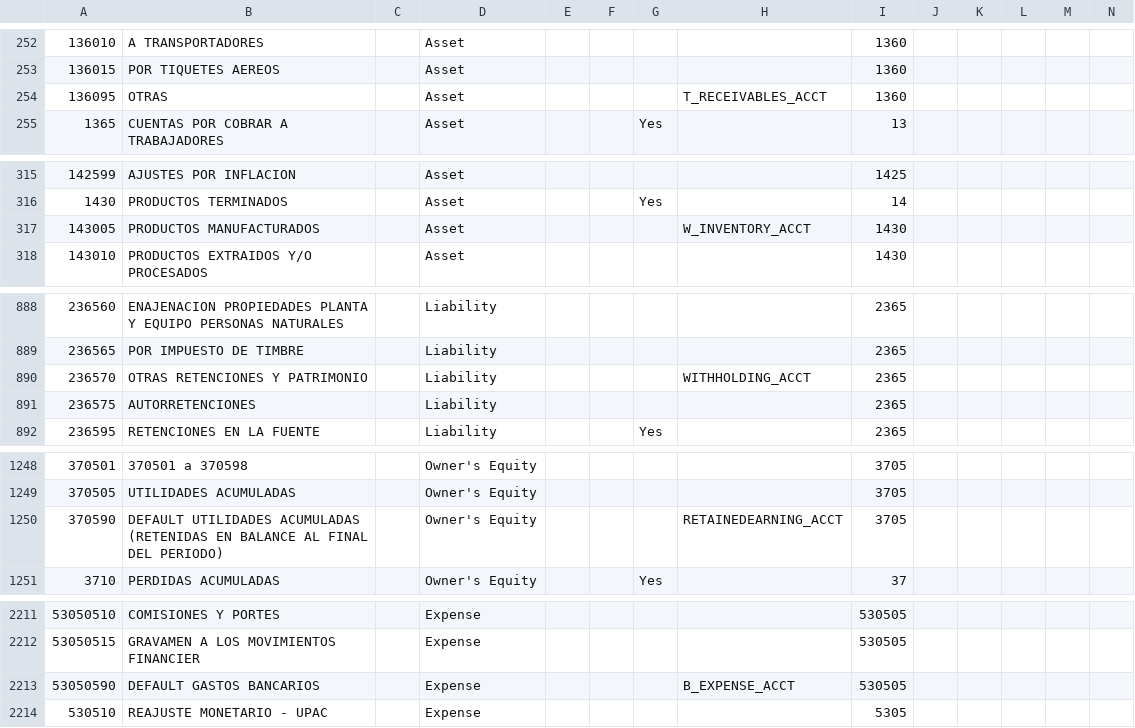
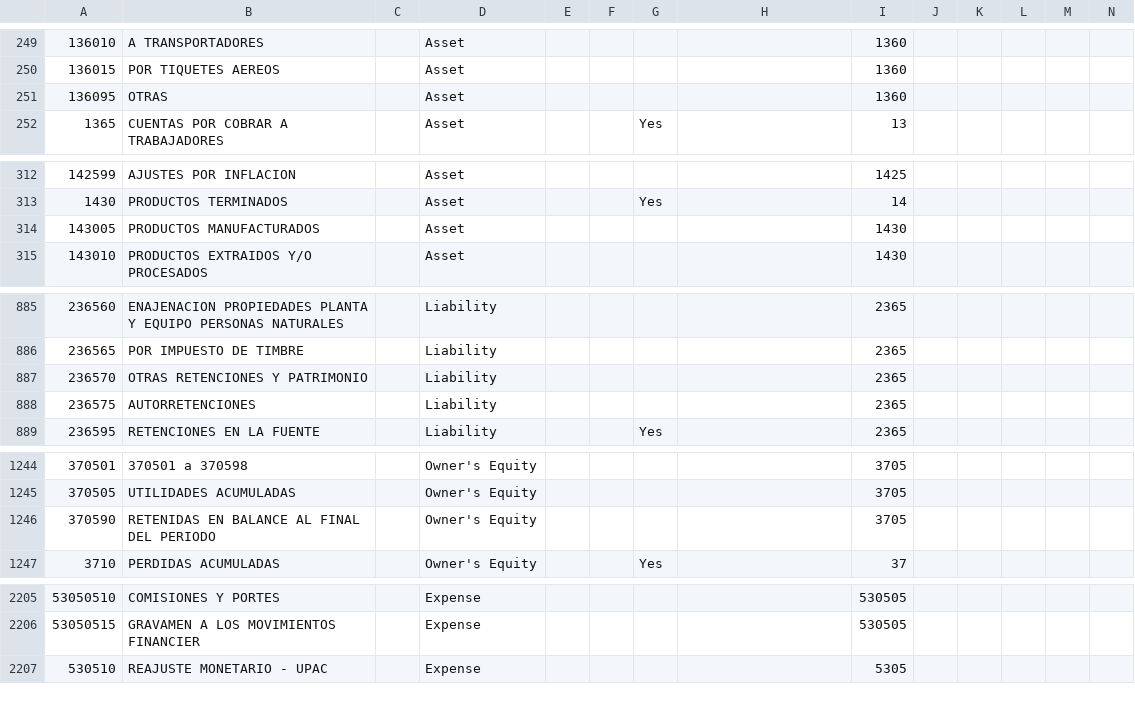
Before and after one commit to globalqss/globalqss-idempiere-lco, a CSV file: CoA/AccountingCO.csv, drawn as a sheet; only a part is shown, gaps mark what is left out; removed rows and columns are numbered as before the commit, all else as after; rows hold the shown columns only; the diff covers the shown part only; the diff names each change by its address in the sheet, - before the commit and + after, or states it on an @@ line.

```diff
--- a/CoA/AccountingCO.csv
+++ b/CoA/AccountingCO.csv
-H251: T_RECEIVABLES_ACCT
+H251: (empty)
-H314: W_INVENTORY_ACCT
+H314: (empty)
-H887: WITHHOLDING_ACCT
+H887: (empty)
-B1246: DEFAULT UTILIDADES ACUMULADAS (RETENIDAS EN BALANCE AL FINAL DEL PERIODO)
+B1246: RETENIDAS EN BALANCE AL FINAL DEL PERIODO
-H1246: RETAINEDEARNING_ACCT
+H1246: (empty)
-row 2213: 53050590 | DEFAULT GASTOS BANCARIOS |  | Expense |  |  |  | B_EXPENSE_ACCT | 530505
```
Also changed, not shown: 1 added row, 25 removed rows and 4 edited cells elsewhere in this file.
